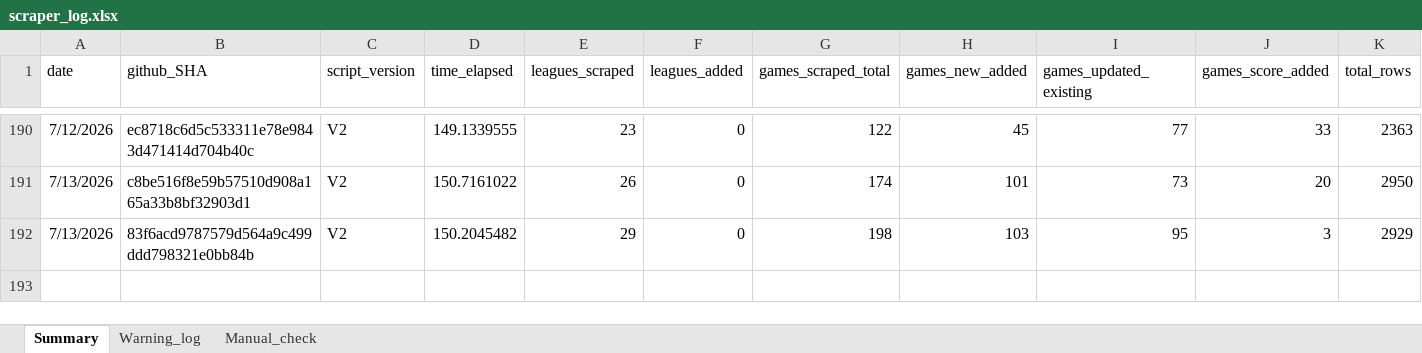
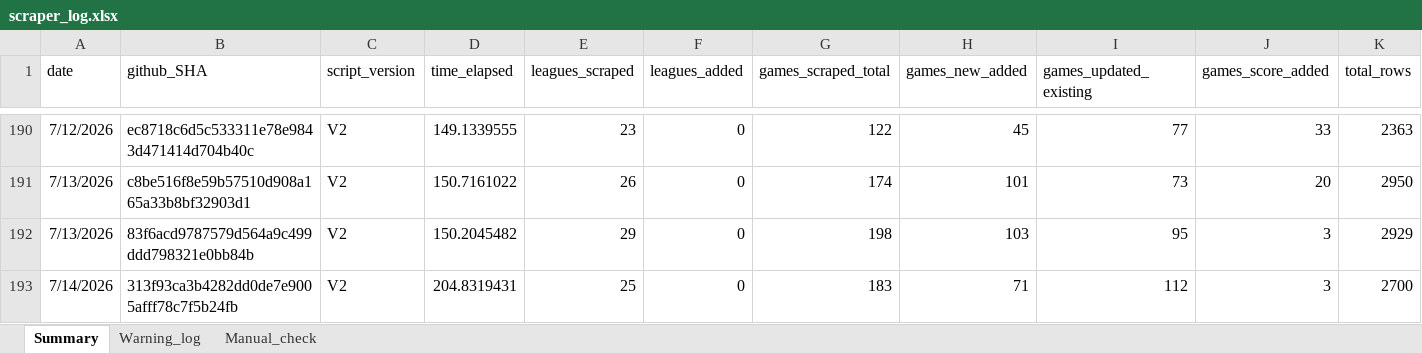
Before and after one commit to Auketas/football_betting, an Excel workbook: data/log/scraper_log.xlsx, sheet Summary, drawn as a sheet; only a part is shown, gaps mark what is left out; values as stored, in another font and other column widths than the file's, no borders; rows hold the shown columns only; the diff names each change by its address in the sheet, - before the commit and + after, or states it on an @@ line.

```diff
--- a/data/log/scraper_log.xlsx (sheet Summary)
+++ b/data/log/scraper_log.xlsx (sheet Summary)
+row 193: 7/14/2026 | 313f93ca3b4282dd0de7e9005afff78c7f5b24fb | V2 | 204.8319431 | 25 | 0 | 183 | 71 | 112 | 3 | 2700
```
Also changed, not shown: 16 other files.
